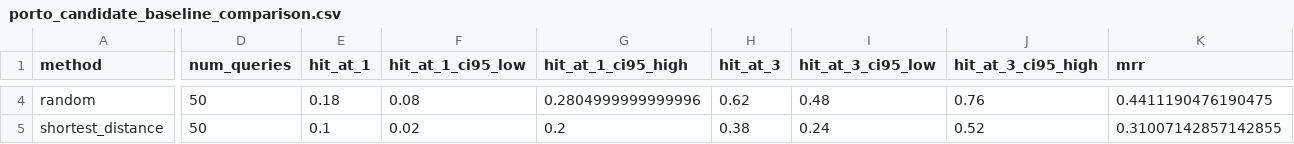
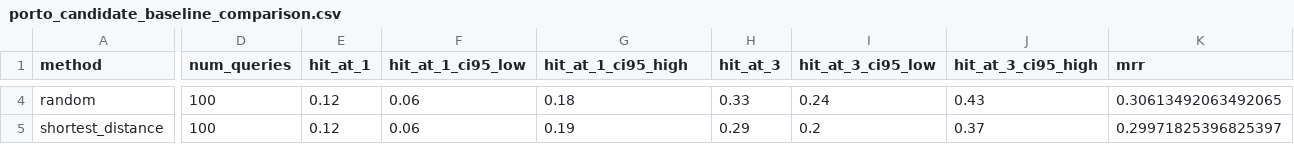
Before and after one commit to Enigma7484/Geospatial-Mappings-in-Navigation-via-Knowledge-GraphRAG, a CSV file: data/porto_candidate_baseline_comparison.csv, drawn as a sheet; only a part is shown, gaps mark what is left out; the diff covers the shown part only; the diff names each change by its address in the sheet, - before the commit and + after, or states it on an @@ line.

```diff
--- a/data/porto_candidate_baseline_comparison.csv
+++ b/data/porto_candidate_baseline_comparison.csv
-D4:D5 (num_queries): 50
+D4:D5 (num_queries): 100
-E4 (hit_at_1): 0.18
+E4 (hit_at_1): 0.12
-F4 (hit_at_1_ci95_low): 0.08
+F4 (hit_at_1_ci95_low): 0.06
-G4 (hit_at_1_ci95_high): 0.2804999999999996
+G4 (hit_at_1_ci95_high): 0.18
-H4 (hit_at_3): 0.62
+H4 (hit_at_3): 0.33
-I4 (hit_at_3_ci95_low): 0.48
+I4 (hit_at_3_ci95_low): 0.24
-J4 (hit_at_3_ci95_high): 0.76
+J4 (hit_at_3_ci95_high): 0.43
-K4 (mrr): 0.4411190476190475
+K4 (mrr): 0.30613492063492065
-E5 (hit_at_1): 0.1
+E5 (hit_at_1): 0.12
-F5 (hit_at_1_ci95_low): 0.02
+F5 (hit_at_1_ci95_low): 0.06
-G5 (hit_at_1_ci95_high): 0.2
+G5 (hit_at_1_ci95_high): 0.19
-H5 (hit_at_3): 0.38
+H5 (hit_at_3): 0.29
-I5 (hit_at_3_ci95_low): 0.24
+I5 (hit_at_3_ci95_low): 0.2
-J5 (hit_at_3_ci95_high): 0.52
+J5 (hit_at_3_ci95_high): 0.37
-K5 (mrr): 0.31007142857142855
+K5 (mrr): 0.29971825396825397
```
Also changed, not shown: 1 added row and 130 edited cells elsewhere in this file, 19 other files.
